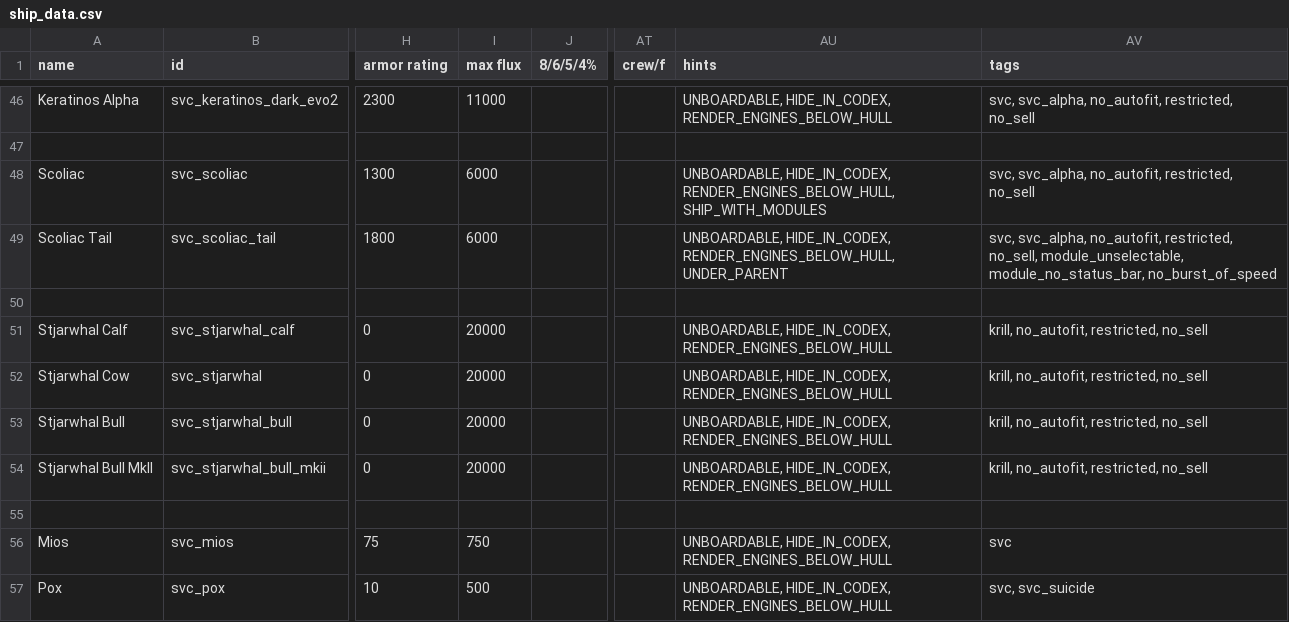
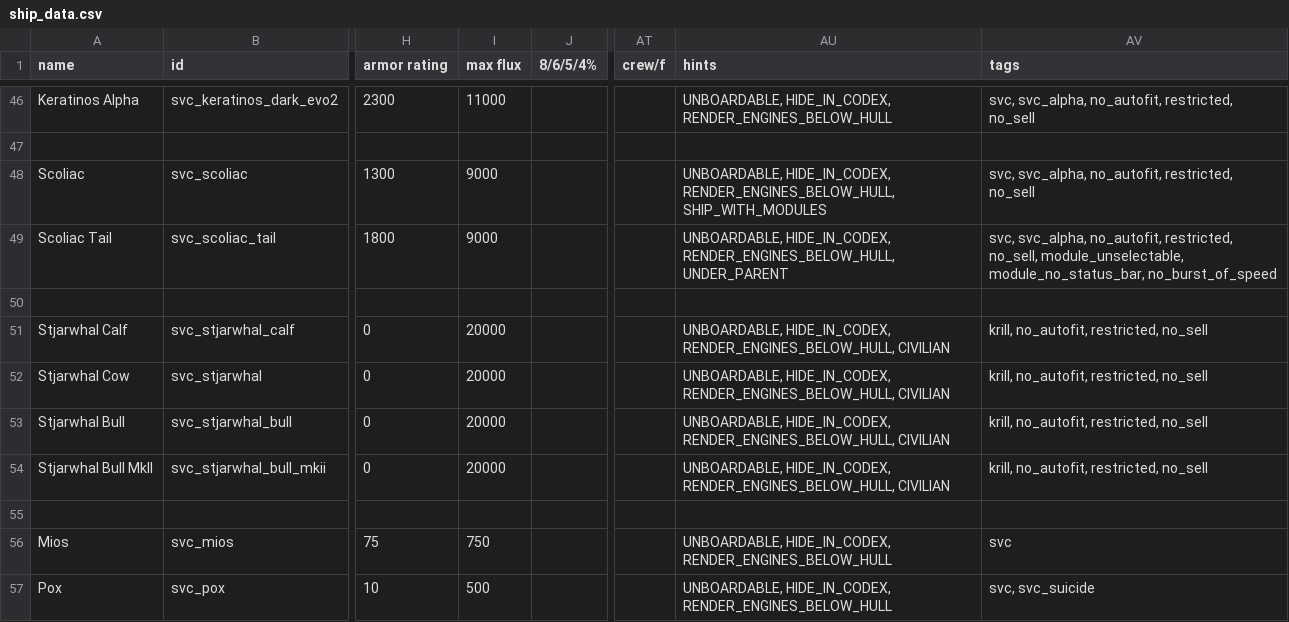
Before and after one commit to DesperatePeter/starsector-symbiotic-void-creatures, a CSV file: data/hulls/ship_data.csv, drawn as a sheet; only a part is shown, gaps mark what is left out; the diff names each change by its address in the sheet, - before the commit and + after, or states it on an @@ line.

```diff
--- a/data/hulls/ship_data.csv
+++ b/data/hulls/ship_data.csv
-I48:I49 (max flux): 6000
+I48:I49 (max flux): 9000
-AU51:AU54 (hints): UNBOARDABLE, HIDE_IN_CODEX, RENDER_ENGINES_BELOW_HULL
+AU51:AU54 (hints): UNBOARDABLE, HIDE_IN_CODEX, RENDER_ENGINES_BELOW_HULL, CIVILIAN
```
Also changed, not shown: data/weapons/weapon_data.csv.
